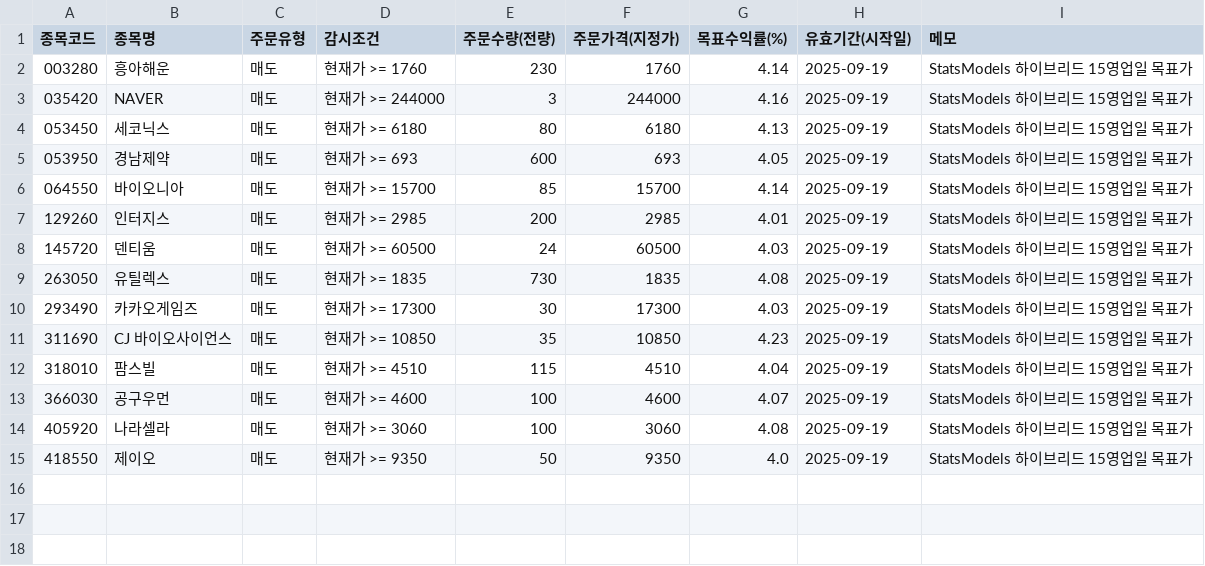
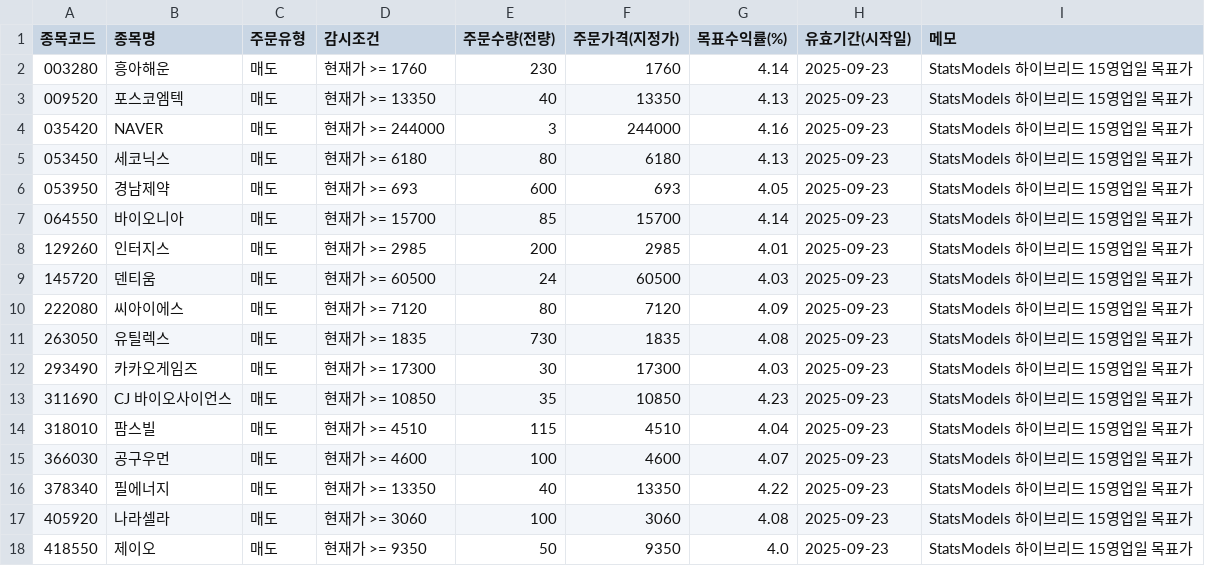
Before and after one commit to kgs3205/kgs1, a CSV file: auto_guard_0624.csv, drawn as a sheet.

Commit message:
auto: update auto_guard_0624.csv

```diff
--- a/auto_guard_0624.csv
+++ b/auto_guard_0624.csv
@@ -1,15 +1,18 @@
 종목코드,종목명,주문유형,감시조건,주문수량(전량),주문가격(지정가),목표수익률(%),유효기간(시작일),메모
-003280,흥아해운,매도,현재가 >= 1760,230,1760,4.14,2025-09-19,StatsModels 하이브리드 15영업일 목표가
-035420,NAVER,매도,현재가 >= 244000,3,244000,4.16,2025-09-19,StatsModels 하이브리드 15영업일 목표가
-053450,세코닉스,매도,현재가 >= 6180,80,6180,4.13,2025-09-19,StatsModels 하이브리드 15영업일 목표가
-053950,경남제약,매도,현재가 >= 693,600,693,4.05,2025-09-19,StatsModels 하이브리드 15영업일 목표가
-064550,바이오니아,매도,현재가 >= 15700,85,15700,4.14,2025-09-19,StatsModels 하이브리드 15영업일 목표가
-129260,인터지스,매도,현재가 >= 2985,200,2985,4.01,2025-09-19,StatsModels 하이브리드 15영업일 목표가
-145720,덴티움,매도,현재가 >= 60500,24,60500,4.03,2025-09-19,StatsModels 하이브리드 15영업일 목표가
-263050,유틸렉스,매도,현재가 >= 1835,730,1835,4.08,2025-09-19,StatsModels 하이브리드 15영업일 목표가
-293490,카카오게임즈,매도,현재가 >= 17300,30,17300,4.03,2025-09-19,StatsModels 하이브리드 15영업일 목표가
-311690,CJ 바이오사이언스,매도,현재가 >= 10850,35,10850,4.23,2025-09-19,StatsModels 하이브리드 15영업일 목표가
-318010,팜스빌,매도,현재가 >= 4510,115,4510,4.04,2025-09-19,StatsModels 하이브리드 15영업일 목표가
-366030,공구우먼,매도,현재가 >= 4600,100,4600,4.07,2025-09-19,StatsModels 하이브리드 15영업일 목표가
-405920,나라셀라,매도,현재가 >= 3060,100,3060,4.08,2025-09-19,StatsModels 하이브리드 15영업일 목표가
-418550,제이오,매도,현재가 >= 9350,50,9350,4.0,2025-09-19,StatsModels 하이브리드 15영업일 목표가
+003280,흥아해운,매도,현재가 >= 1760,230,1760,4.14,2025-09-23,StatsModels 하이브리드 15영업일 목표가
+009520,포스코엠텍,매도,현재가 >= 13350,40,13350,4.13,2025-09-23,StatsModels 하이브리드 15영업일 목표가
+035420,NAVER,매도,현재가 >= 244000,3,244000,4.16,2025-09-23,StatsModels 하이브리드 15영업일 목표가
+053450,세코닉스,매도,현재가 >= 6180,80,6180,4.13,2025-09-23,StatsModels 하이브리드 15영업일 목표가
+053950,경남제약,매도,현재가 >= 693,600,693,4.05,2025-09-23,StatsModels 하이브리드 15영업일 목표가
+064550,바이오니아,매도,현재가 >= 15700,85,15700,4.14,2025-09-23,StatsModels 하이브리드 15영업일 목표가
+129260,인터지스,매도,현재가 >= 2985,200,2985,4.01,2025-09-23,StatsModels 하이브리드 15영업일 목표가
+145720,덴티움,매도,현재가 >= 60500,24,60500,4.03,2025-09-23,StatsModels 하이브리드 15영업일 목표가
+222080,씨아이에스,매도,현재가 >= 7120,80,7120,4.09,2025-09-23,StatsModels 하이브리드 15영업일 목표가
+263050,유틸렉스,매도,현재가 >= 1835,730,1835,4.08,2025-09-23,StatsModels 하이브리드 15영업일 목표가
+293490,카카오게임즈,매도,현재가 >= 17300,30,17300,4.03,2025-09-23,StatsModels 하이브리드 15영업일 목표가
+311690,CJ 바이오사이언스,매도,현재가 >= 10850,35,10850,4.23,2025-09-23,StatsModels 하이브리드 15영업일 목표가
+318010,팜스빌,매도,현재가 >= 4510,115,4510,4.04,2025-09-23,StatsModels 하이브리드 15영업일 목표가
+366030,공구우먼,매도,현재가 >= 4600,100,4600,4.07,2025-09-23,StatsModels 하이브리드 15영업일 목표가
+378340,필에너지,매도,현재가 >= 13350,40,13350,4.22,2025-09-23,StatsModels 하이브리드 15영업일 목표가
+405920,나라셀라,매도,현재가 >= 3060,100,3060,4.08,2025-09-23,StatsModels 하이브리드 15영업일 목표가
+418550,제이오,매도,현재가 >= 9350,50,9350,4.0,2025-09-23,StatsModels 하이브리드 15영업일 목표가
```
